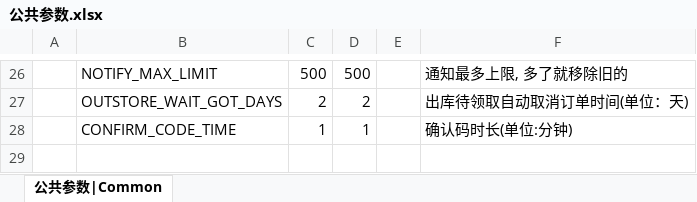
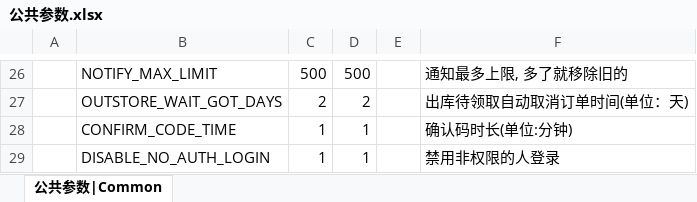
Before and after one commit to ericyonng/CrystalNet, an Excel workbook: service/TestService/config/xlsx/公共参数.xlsx, sheet 公共参数|Common, drawn as a sheet; only a part is shown, gaps mark what is left out; values as stored, in another font and other column widths than the file's, no borders; the diff names each change by its address in the sheet, - before the commit and + after, or states it on an @@ line.

```diff
--- a/service/TestService/config/xlsx/公共参数.xlsx (sheet 公共参数|Common)
+++ b/service/TestService/config/xlsx/公共参数.xlsx (sheet 公共参数|Common)
+row 29:  | DISABLE_NO_AUTH_LOGIN | 1 | 1 |  | 禁用非权限的人登录
```
Also changed, not shown: 36 other files.
